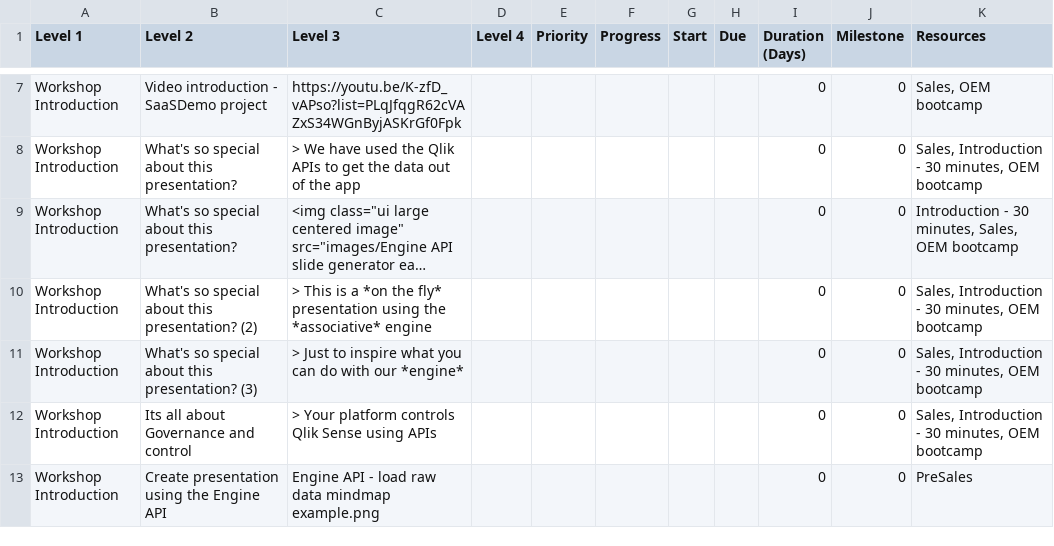
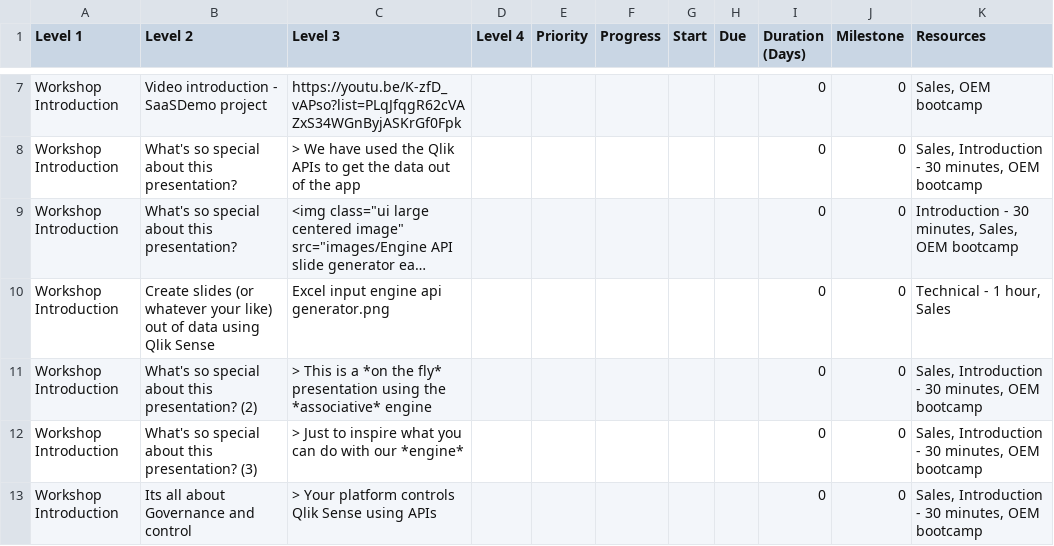
Before and after one commit to QHose/QRSMeteor, a CSV file: Sense Demo materials/SaaS presentation input.csv, drawn as a sheet; only a part is shown, gaps mark what is left out; the shorter side is filled out with more unchanged rows; long unchanged cells end in …; the diff covers the shown part only; the diff names each change by its address in the sheet, - before the commit and + after, or states it on an @@ line.

```diff
--- a/Sense Demo materials/SaaS presentation input.csv
+++ b/Sense Demo materials/SaaS presentation input.csv
+row 10: Workshop Introduction | Create slides (or whatever your like) out of data using Qlik Sense | Excel input engine api generator.png |  |  |  |  |  | 0 | 0 | Technical - 1 hour, Sales
```
Also changed, not shown: 3 added rows, 4 removed rows and 17 edited cells elsewhere in this file, 2 other files.
